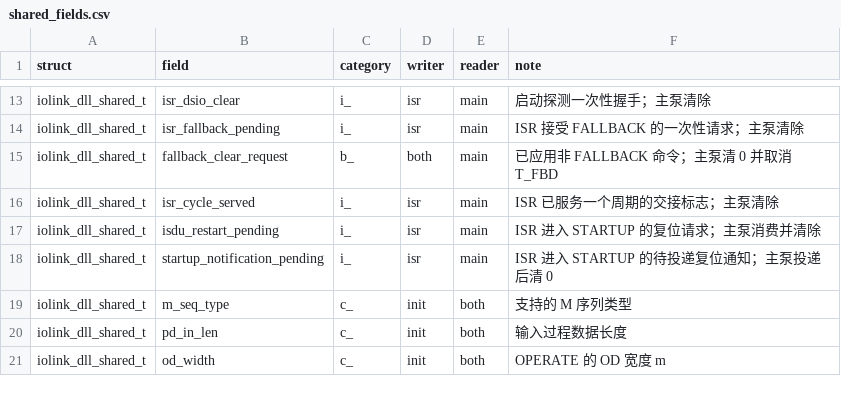
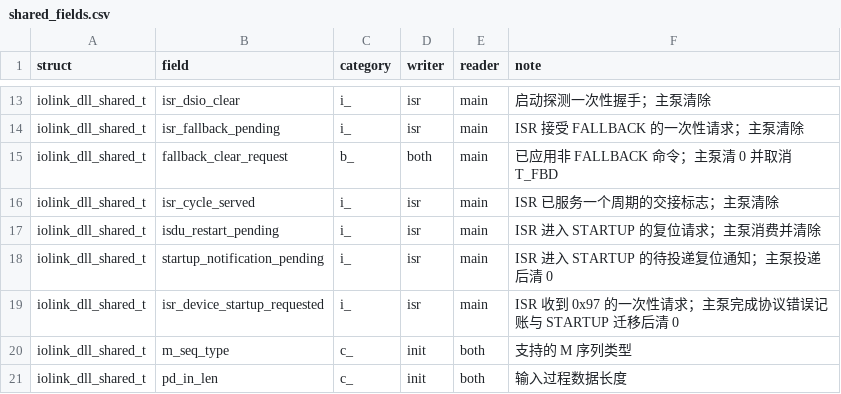
Before and after one commit to Adlyq/iolinki, a CSV file: tools/shared_fields.csv, drawn as a sheet; only a part is shown, gaps mark what is left out; the shorter side is filled out with more unchanged rows; the diff names each change by its address in the sheet, - before the commit and + after, or states it on an @@ line.

Commit message:
refactor(dll): give the data ISR only the shared slice
The ISR entry points and every internal helper they reach now take
iolink_dll_shared_t*: process_isr, on_rx_timeout, on_stack_tick, the ISR pump,
the frame/plan helpers, dll_time_us/ms, dll_type_allowed, dll_req_len_for,
dll_expected_type_bits and dll_pd_status_flags_at. src/dll_isr*.c include
dll_shared_internal.h instead of dll_internal.h, so internal/dll_main.h is no
longer reachable from the data ISR; check_ownership.sh enforces the reverse
direction too.

dll_set_state is split: dll_set_state_shared only writes the shared slice
(state, events reset request, isdu_restart_pending,
startup_notification_pending) and is the only entry the ISR uses;
dll_set_state keeps the main-side master-lost bookkeeping, event/ISDU reset
and callback flush. MasterCommand application is split the same way around a
pure target-state helper. 0x97 DeviceStartup in the ISR only sets
isr_device_startup_requested; the main pump performs the protocol-error
accounting and the STARTUP transition on its next pass (ack still sent by the
ISR). The public iolink_dll_take_service_window() moved to dll.c and delegates
to dll_service_window_take(), so no main-context function needs the ISR
header.

check_context --enforce: 12 -> 0 violations. New test locks the 0x97
one-pump-cycle deferral.

```diff
--- a/tools/shared_fields.csv
+++ b/tools/shared_fields.csv
+row 19: iolink_dll_shared_t | isr_device_startup_requested | i_ | isr | main | ISR 收到 0x97 的一次性请求；主泵完成协议错误记账与 STARTUP 迁移后清 0
```
Also changed, not shown: 26 other files.
